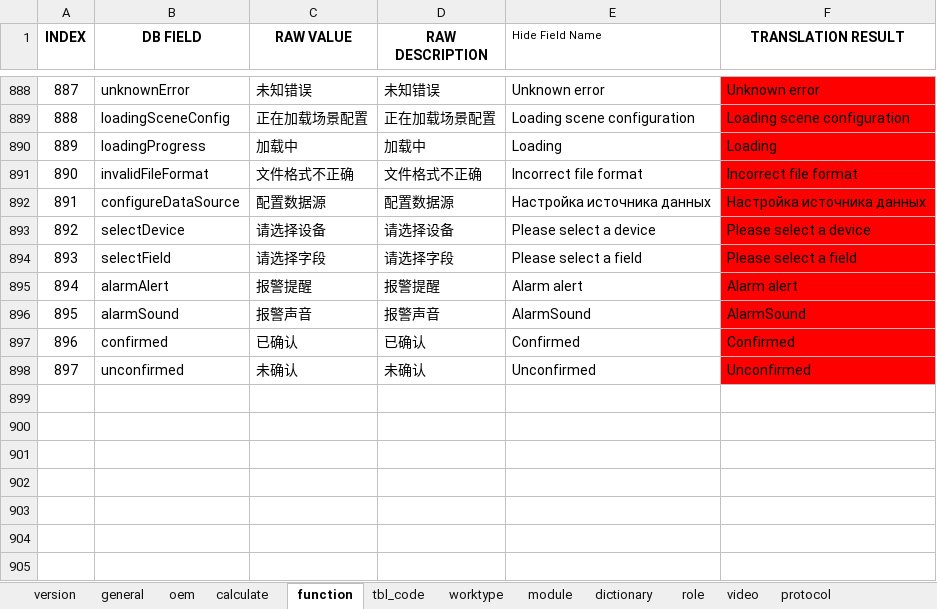
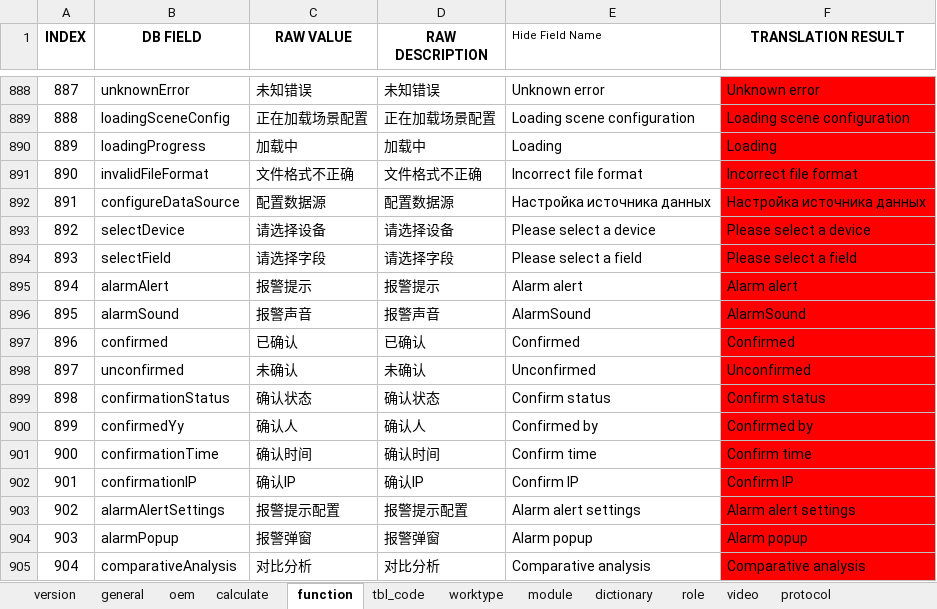
Before and after one commit to cosog/ap, an Excel workbook: WebRoot/oem/cnpc/locale/locale-en.xlsx, sheet function, drawn as a sheet; only a part is shown, gaps mark what is left out; values as stored, in another font and other column widths than the file's, no borders; the diff names each change by its address in the sheet, - before the commit and + after, or states it on an @@ line.

```diff
--- a/WebRoot/oem/cnpc/locale/locale-en.xlsx (sheet function)
+++ b/WebRoot/oem/cnpc/locale/locale-en.xlsx (sheet function)
-C895 (RAW VALUE): 报警提醒
+C895 (RAW VALUE): 报警提示
-D895 (RAW DESCRIPTION): 报警提醒
+D895 (RAW DESCRIPTION): 报警提示
+row 899: 898 | confirmationStatus | 确认状态 | 确认状态 | Confirm status | Confirm status
+row 900: 899 | confirmedYy | 确认人 | 确认人 | Confirmed by | Confirmed by
+row 901: 900 | confirmationTime | 确认时间 | 确认时间 | Confirm time | Confirm time
+row 902: 901 | confirmationIP | 确认IP | 确认IP | Confirm IP | Confirm IP
+row 903: 902 | alarmAlertSettings | 报警提示配置 | 报警提示配置 | Alarm alert settings | Alarm alert settings
+row 904: 903 | alarmPopup | 报警弹窗 | 报警弹窗 | Alarm popup | Alarm popup
+row 905: 904 | comparativeAnalysis | 对比分析 | 对比分析 | Comparative analysis | Comparative analysis
```
Also changed, not shown: WebRoot/oem/cnpc/locale/locale-ru.xlsx, WebRoot/oem/cnpc/locale/locale-zh_CN.xlsx, 23 other files.
